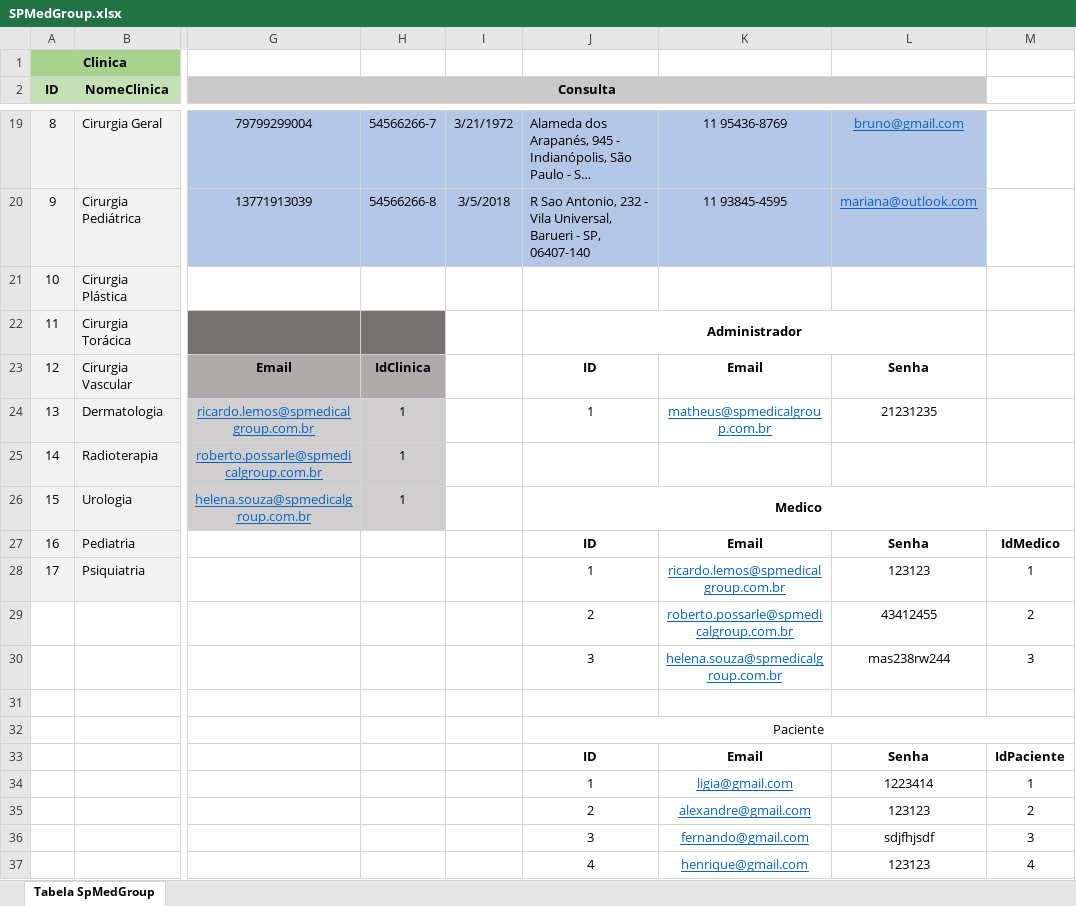
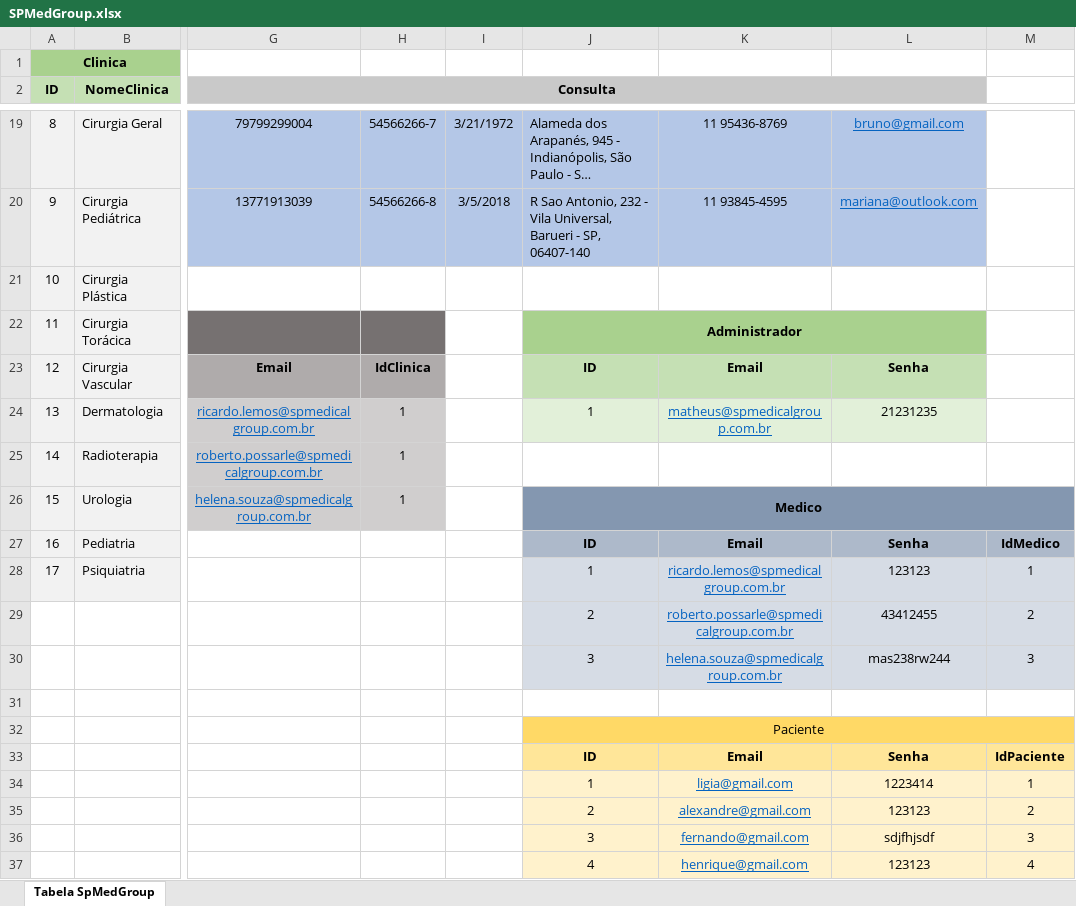
Before and after one commit to Matheus-Nasci/SENAI_SPMedGroup_Sprint1-BD-Tarde-MatheusNascimento, an Excel workbook: Modelagem/SPMedGroup.xlsx, sheet Tabela SpMedGroup, drawn as a sheet; only a part is shown, gaps mark what is left out; long unchanged cells end in …; values as stored, in another font and other column widths than the file's, no borders; the diff names each change by its address in the sheet, - before the commit and + after, or states it on an @@ line.

Commit message:
DataBase

```diff
--- a/Modelagem/SPMedGroup.xlsx (sheet Tabela SpMedGroup)
+++ b/Modelagem/SPMedGroup.xlsx (sheet Tabela SpMedGroup)
-J22:L22 fill: none
+J22:L22 fill: #A9D18E
-J23:L23 fill: none
+J23:L23 fill: #C5E0B4
-J24:L24 fill: none
+J24:L24 fill: #E2F0D9
-J26:M26 fill: none
+J26:M26 fill: #8497B0
-J27:M27 fill: none
+J27:M27 fill: #ADB9CA
-J28:M30 fill: none
+J28:M30 fill: #D6DCE5
-J32:M32 fill: none
+J32:M32 fill: #FFD966
-J33:M33 fill: none
+J33:M33 fill: #FFE699
-J34:M37 fill: none
+J34:M37 fill: #FFF2CC
```
Also changed, not shown: 5 other files.
